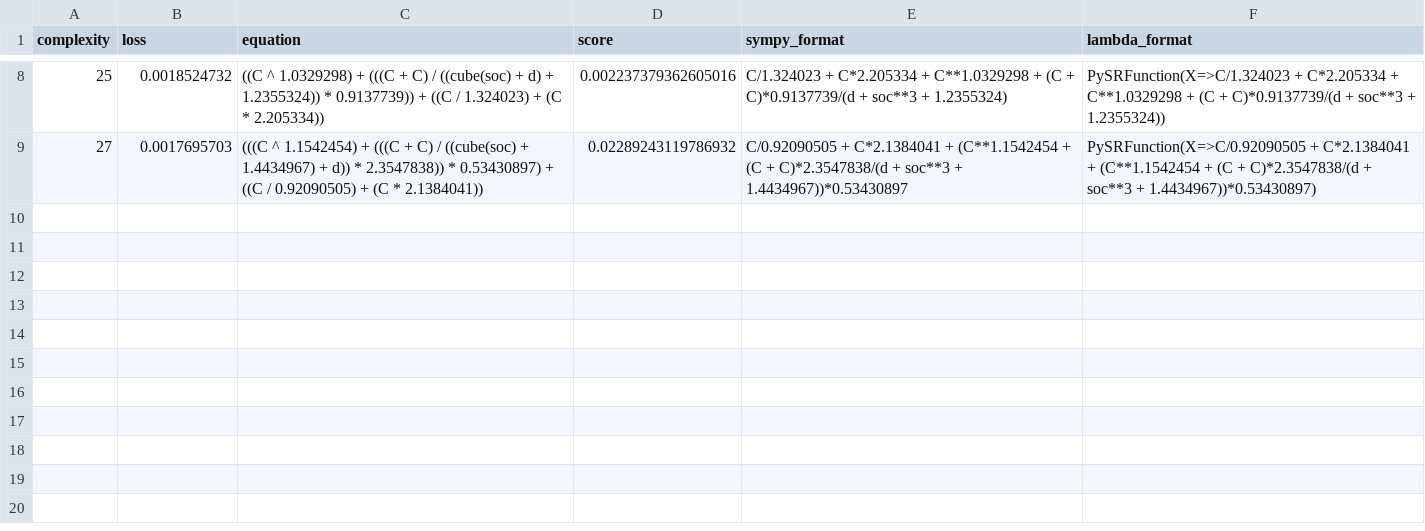
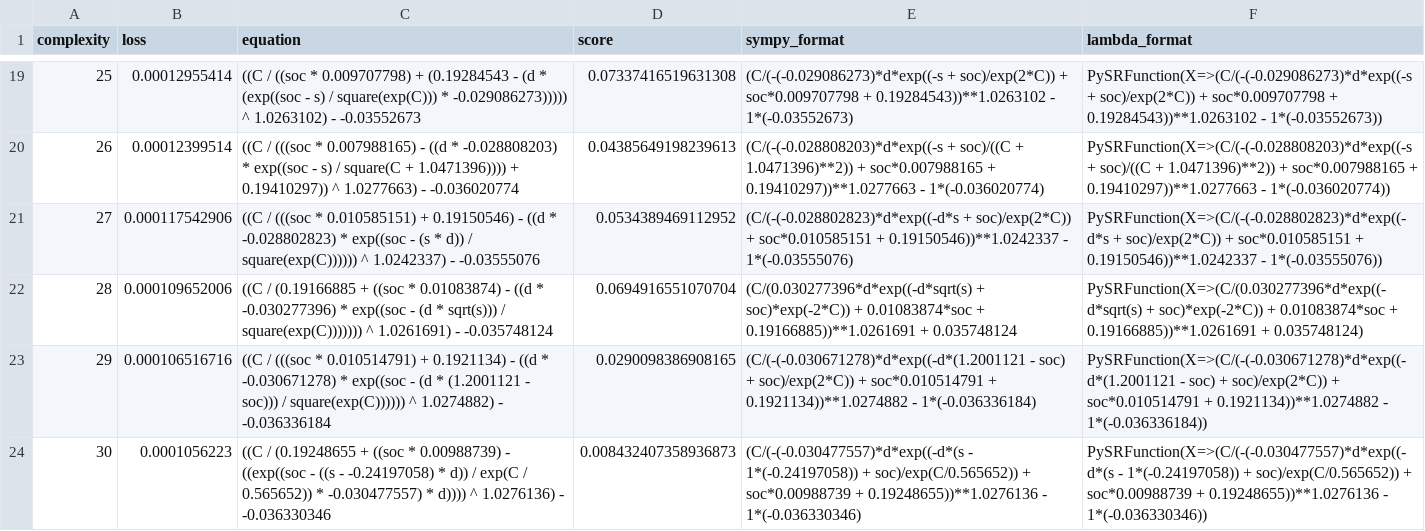
Before and after one commit to j-haralds/MSc_thesis, a CSV file: program/5_Multi/sr/sr_models/model_s_1405_dark_knight.csv, drawn as a sheet; only a part is shown, gaps mark what is left out; the diff covers the shown part only.

```diff
--- a/program/5_Multi/sr/sr_models/model_s_1405_dark_knight.csv
+++ b/program/5_Multi/sr/sr_models/model_s_1405_dark_knight.csv
@@ -8,2 +19,6 @@ complexity,loss,equation,score,sympy_format,lambda_format
-25,0.0018524732,((C ^ 1.0329298) + (((C + C) / ((cube(soc) + d) + 1.2355324)) * 0.9137739)) + ((C / 1.324023) + (C * 2.205334)),0.002237379362605016,C/1.324023 + C*2.205334 + C**1.0329298 + (C + C)*0.9137739/(d + soc**3 + 1.2355324),PySRFunction(X=>C/1.324023 + C*2.205334 + C**1.0329298 + (C + C)*0.9137739/(d + soc**3 + 1.2355324))
-27,0.0017695703,(((C ^ 1.1542454) + (((C + C) / ((cube(soc) + 1.4434967) + d)) * 2.3547838)) * 0.53430897) + ((C / 0.92090505) + (C * 2.1384041)),0.02289243119786932,C/0.92090505 + C*2.1384041 + (C**1.1542454 + (C + C)*2.3547838/(d + soc**3 + 1.4434967))*0.53430897,PySRFunction(X=>C/0.92090505 + C*2.1384041 + (C**1.1542454 + (C + C)*2.3547838/(d + soc**3 + 1.4434967))*0.53430897)
+25,0.00012955414,((C / ((soc * 0.009707798) + (0.19284543 - (d * (exp((soc - s) / square(exp(C))) * -0.029086273))))) ^ 1.0263102) - -0.03552673,0.07337416519631308,(C/(-(-0.029086273)*d*exp((-s + soc)/exp(2*C)) + soc*0.009707798 + 0.19284543))**1.0263102 - 1*(-0.03552673),PySRFunction(X=>(C/(-(-0.029086273)*d*exp((-s + soc)/exp(2*C)) + soc*0.009707798 + 0.19284543))**1.0263102 - 1*(-0.03552673))
+26,0.00012399514,((C / (((soc * 0.007988165) - ((d * -0.028808203) * exp((soc - s) / square(C + 1.0471396)))) + 0.19410297)) ^ 1.0277663) - -0.036020774,0.04385649198239613,(C/(-(-0.028808203)*d*exp((-s + soc)/((C + 1.0471396)**2)) + soc*0.007988165 + 0.19410297))**1.0277663 - 1*(-0.036020774),PySRFunction(X=>(C/(-(-0.028808203)*d*exp((-s + soc)/((C + 1.0471396)**2)) + soc*0.007988165 + 0.19410297))**1.0277663 - 1*(-0.036020774))
+27,0.000117542906,((C / (((soc * 0.010585151) + 0.19150546) - ((d * -0.028802823) * exp((soc - (s * d)) / square(exp(C)))))) ^ 1.0242337) - -0.03555076,0.0534389469112952,(C/(-(-0.028802823)*d*exp((-d*s + soc)/exp(2*C)) + soc*0.010585151 + 0.19150546))**1.0242337 - 1*(-0.03555076),PySRFunction(X=>(C/(-(-0.028802823)*d*exp((-d*s + soc)/exp(2*C)) + soc*0.010585151 + 0.19150546))**1.0242337 - 1*(-0.03555076))
+28,0.000109652006,((C / (0.19166885 + ((soc * 0.01083874) - ((d * -0.030277396) * exp((soc - (d * sqrt(s))) / square(exp(C))))))) ^ 1.0261691) - -0.035748124,0.0694916551070704,(C/(0.030277396*d*exp((-d*sqrt(s) + soc)*exp(-2*C)) + 0.01083874*soc + 0.19166885))**1.0261691 + 0.035748124,PySRFunction(X=>(C/(0.030277396*d*exp((-d*sqrt(s) + soc)*exp(-2*C)) + 0.01083874*soc + 0.19166885))**1.0261691 + 0.035748124)
+29,0.000106516716,((C / (((soc * 0.010514791) + 0.1921134) - ((d * -0.030671278) * exp((soc - (d * (1.2001121 - soc))) / square(exp(C)))))) ^ 1.0274882) - -0.036336184,0.0290098386908165,(C/(-(-0.030671278)*d*exp((-d*(1.2001121 - soc) + soc)/exp(2*C)) + soc*0.010514791 + 0.1921134))**1.0274882 - 1*(-0.036336184),PySRFunction(X=>(C/(-(-0.030671278)*d*exp((-d*(1.2001121 - soc) + soc)/exp(2*C)) + soc*0.010514791 + 0.1921134))**1.0274882 - 1*(-0.036336184))
+30,0.0001056223,((C / (0.19248655 + ((soc * 0.00988739) - ((exp((soc - ((s - -0.24197058) * d)) / exp(C / 0.565652)) * -0.030477557) * d)))) ^ 1.0276136) - -0.036330346,0.008432407358936873,(C/(-(-0.030477557)*d*exp((-d*(s - 1*(-0.24197058)) + soc)/exp(C/0.565652)) + soc*0.00988739 + 0.19248655))**1.0276136 - 1*(-0.036330346),PySRFunction(X=>(C/(-(-0.030477557)*d*exp((-d*(s - 1*(-0.24197058)) + soc)/exp(C/0.565652)) + soc*0.00988739 + 0.19248655))**1.0276136 - 1*(-0.036330346))
```
Also changed, not shown: 11 added rows and 25 edited cells elsewhere in this file, 13 other files.
